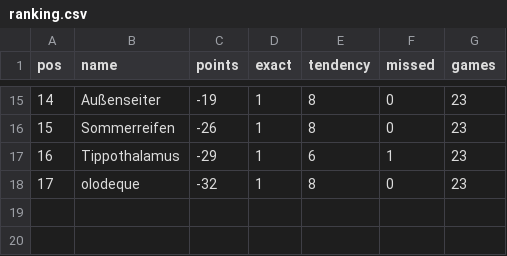
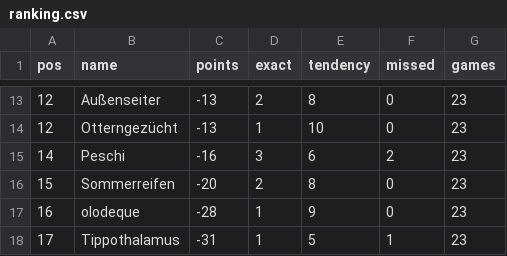
Before and after one commit to senickel/mexiko26-wertung, a CSV file: ranking.csv, drawn as a sheet; only a part is shown, gaps mark what is left out; the diff covers the shown part only.

```diff
--- a/ranking.csv
+++ b/ranking.csv
@@ -15,4 +13,6 @@ pos,name,points,exact,tendency,missed,games
-14,Außenseiter,-19,1,8,0,23
-15,Sommerreifen,-26,1,8,0,23
-16,Tippothalamus,-29,1,6,1,23
-17,olodeque,-32,1,8,0,23
+12,Außenseiter,-13,2,8,0,23
+12,Otterngezücht,-13,1,10,0,23
+14,Peschi,-16,3,6,2,23
+15,Sommerreifen,-20,2,8,0,23
+16,olodeque,-28,1,9,0,23
+17,Tippothalamus,-31,1,5,1,23
```
Also changed, not shown: 4 added rows, 6 removed rows and 21 edited cells elsewhere in this file, 18 other files.
